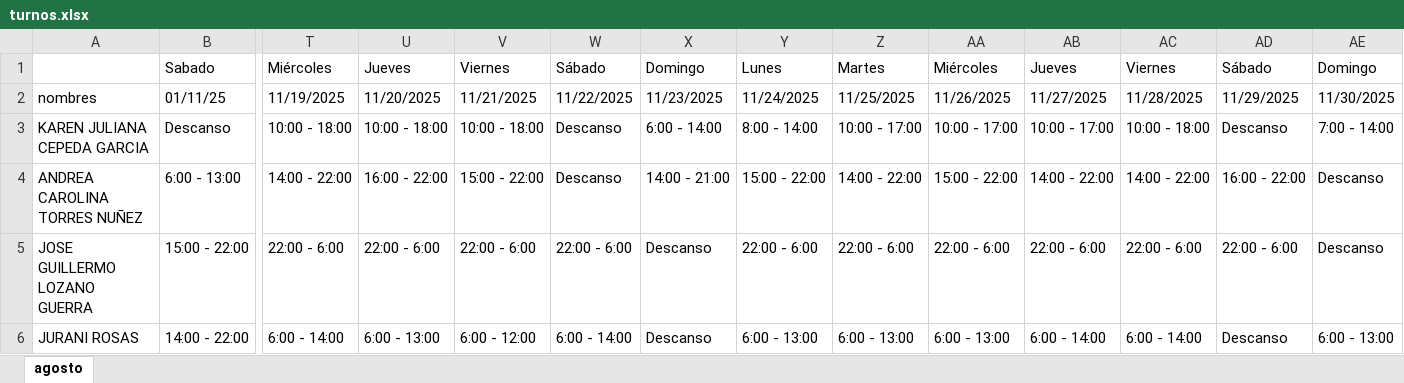
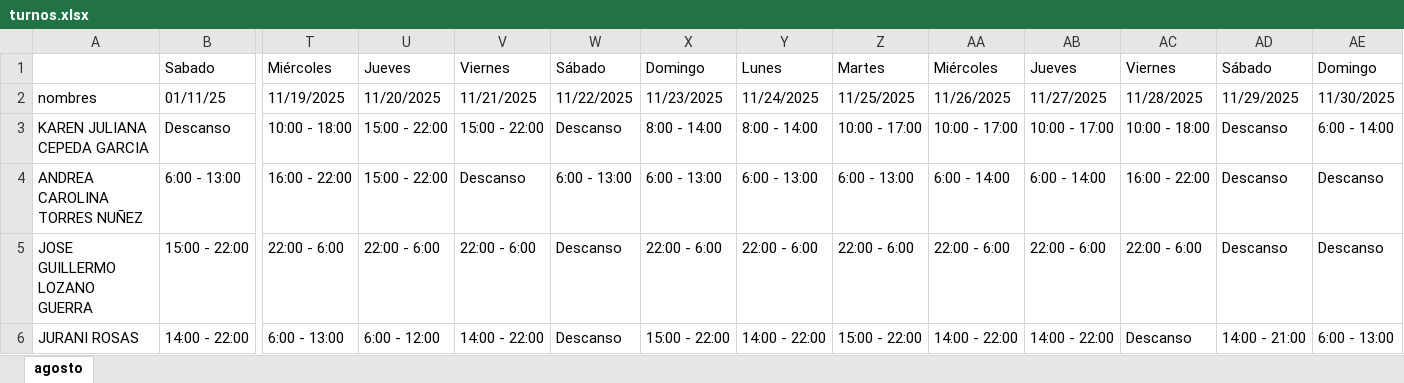
Before and after one commit to DiegoGC122/ingreso, an Excel workbook: turnos.xlsx, sheet agosto, drawn as a sheet; only a part is shown, gaps mark what is left out; values as stored, in another font and other column widths than the file's, no cell formats; the diff covers the shown part only; the diff names each change by its address in the sheet, - before the commit and + after, or states it on an @@ line.

Commit message:
actualizado

```diff
--- a/turnos.xlsx (sheet agosto)
+++ b/turnos.xlsx (sheet agosto)
-U3: 10:00 - 18:00
+U3: 15:00 - 22:00
-V3: 10:00 - 18:00
+V3: 15:00 - 22:00
-X3: 6:00 - 14:00
+X3: 8:00 - 14:00
-AE3: 7:00 - 14:00
+AE3: 6:00 - 14:00
-T4: 14:00 - 22:00
+T4: 16:00 - 22:00
-U4: 16:00 - 22:00
+U4: 15:00 - 22:00
-V4: 15:00 - 22:00
+V4: Descanso
-W4: Descanso
+W4: 6:00 - 13:00
-X4: 14:00 - 21:00
+X4: 6:00 - 13:00
-Y4: 15:00 - 22:00
+Y4: 6:00 - 13:00
-Z4: 14:00 - 22:00
+Z4: 6:00 - 13:00
-AA4: 15:00 - 22:00
+AA4: 6:00 - 14:00
-AB4: 14:00 - 22:00
+AB4: 6:00 - 14:00
-AC4: 14:00 - 22:00
+AC4: 16:00 - 22:00
-AD4: 16:00 - 22:00
+AD4: Descanso
-W5: 22:00 - 6:00
+W5: Descanso
-X5: Descanso
+X5: 22:00 - 6:00
-AD5: 22:00 - 6:00
+AD5: Descanso
-T6: 6:00 - 14:00
+T6: 6:00 - 13:00
-U6: 6:00 - 13:00
+U6: 6:00 - 12:00
-V6: 6:00 - 12:00
+V6: 14:00 - 22:00
-W6: 6:00 - 14:00
+W6: Descanso
-X6: Descanso
+X6: 15:00 - 22:00
-Y6: 6:00 - 13:00
+Y6: 14:00 - 22:00
-Z6: 6:00 - 13:00
+Z6: 15:00 - 22:00
-AA6: 6:00 - 13:00
+AA6: 14:00 - 22:00
-AB6: 6:00 - 14:00
+AB6: 14:00 - 22:00
-AC6: 6:00 - 14:00
+AC6: Descanso
-AD6: Descanso
+AD6: 14:00 - 21:00
```
Also changed, not shown: 239 edited cells elsewhere in this sheet, cell formats.
